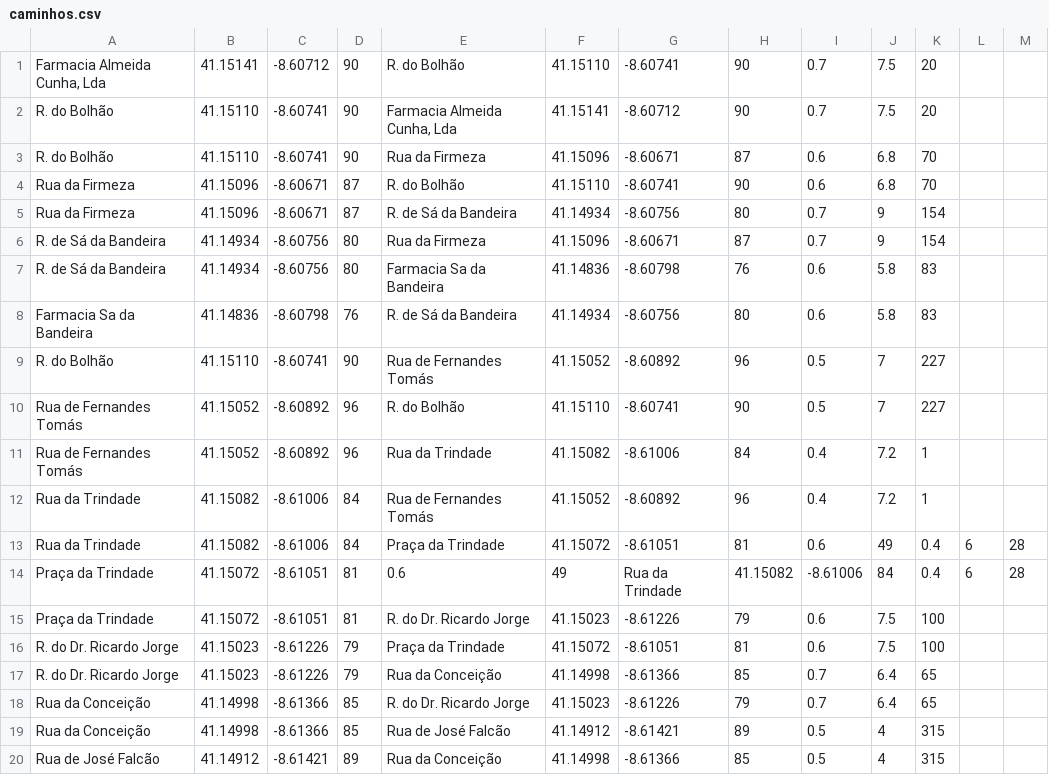
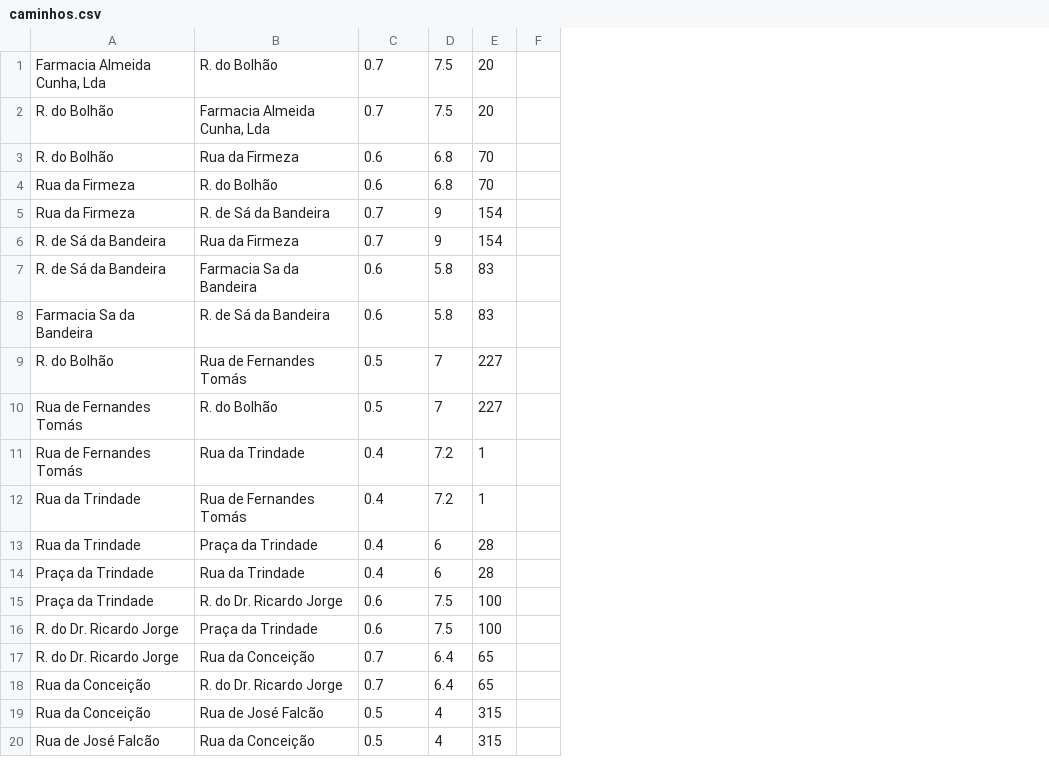
Before and after one commit to pedrolemos4/LAPR3, a CSV file: docs/Dados_de_Leitura/caminhos.csv, drawn as a sheet; only a part is shown; removed rows and columns are numbered as before the commit, all else as after; the diff names each change by its address in the sheet, - before the commit and + after, or states it on an @@ line.

Commit message:
LAP3AP4-204 #close Leitura de Dados [Implementacao]

```diff
--- a/docs/Dados_de_Leitura/caminhos.csv
+++ b/docs/Dados_de_Leitura/caminhos.csv
-column B, rows 1-13: 41.15141 | 41.15110 | 41.15110 | 41.15096 | 41.15096 | 41.14934 | 41.14934 | 41.14836 | 41.15110 | 41.15052 | 41.15052 | 41.15082 | 41.15082; rows 15-20: 41.15072 | 41.15023 | 41.15023 | 41.14998 | 41.14998 | 41.14912
-column C, rows 1-13: -8.60712 | -8.60741 | -8.60741 | -8.60671 | -8.60671 | -8.60756 | -8.60756 | -8.60798 | -8.60741 | -8.60892 | -8.60892 | -8.61006 | -8.61006; rows 15-20: -8.61051 | -8.61226 | -8.61226 | -8.61366 | -8.61366 | -8.61421
-column D, rows 1-13: 90 | 90 | 90 | 87 | 87 | 80 | 80 | 76 | 90 | 96 | 96 | 84 | 84; rows 15-20: 81 | 79 | 79 | 85 | 85 | 89
-column F, rows 1-13: 41.15110 | 41.15141 | 41.15096 | 41.15110 | 41.14934 | 41.15096 | 41.14836 | 41.14934 | 41.15052 | 41.15110 | 41.15082 | 41.15052 | 41.15072; rows 15-20: 41.15023 | 41.15072 | 41.14998 | 41.15023 | 41.14912 | 41.14998
-column G, rows 1-13: -8.60741 | -8.60712 | -8.60671 | -8.60741 | -8.60756 | -8.60671 | -8.60798 | -8.60756 | -8.60892 | -8.60741 | -8.61006 | -8.60892 | -8.61051; rows 15-20: -8.61226 | -8.61051 | -8.61366 | -8.61226 | -8.61421 | -8.61366
-column H, rows 1-13: 90 | 90 | 87 | 90 | 80 | 87 | 76 | 80 | 96 | 90 | 84 | 96 | 81; rows 15-20: 79 | 81 | 85 | 79 | 89 | 85
-column M, row 13: 28
-C13: 0.6
+C13: 0.4
-D13: 49
+D13: 6
-E13: 0.4
+E13: 28
-F13: 6
+F13: (empty)
-row 14: Praça da Trindade | 41.15072 | -8.61051 | 81 | 0.6 | 49 | Rua da Trindade | 41.15082 | -8.61006 | 84 | 0.4 | 6 | 28
+row 14: Praça da Trindade | Rua da Trindade | 0.4 | 6 | 28
```
Also changed, not shown: docs/Dados_de_Leitura/enderecos.csv.
